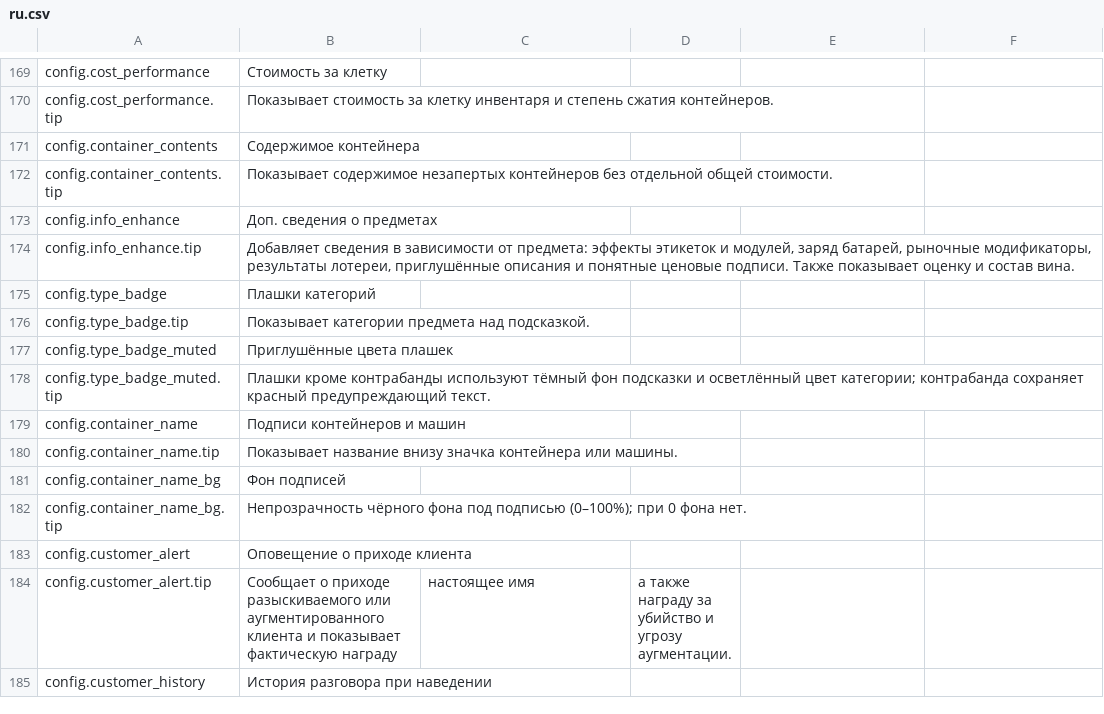
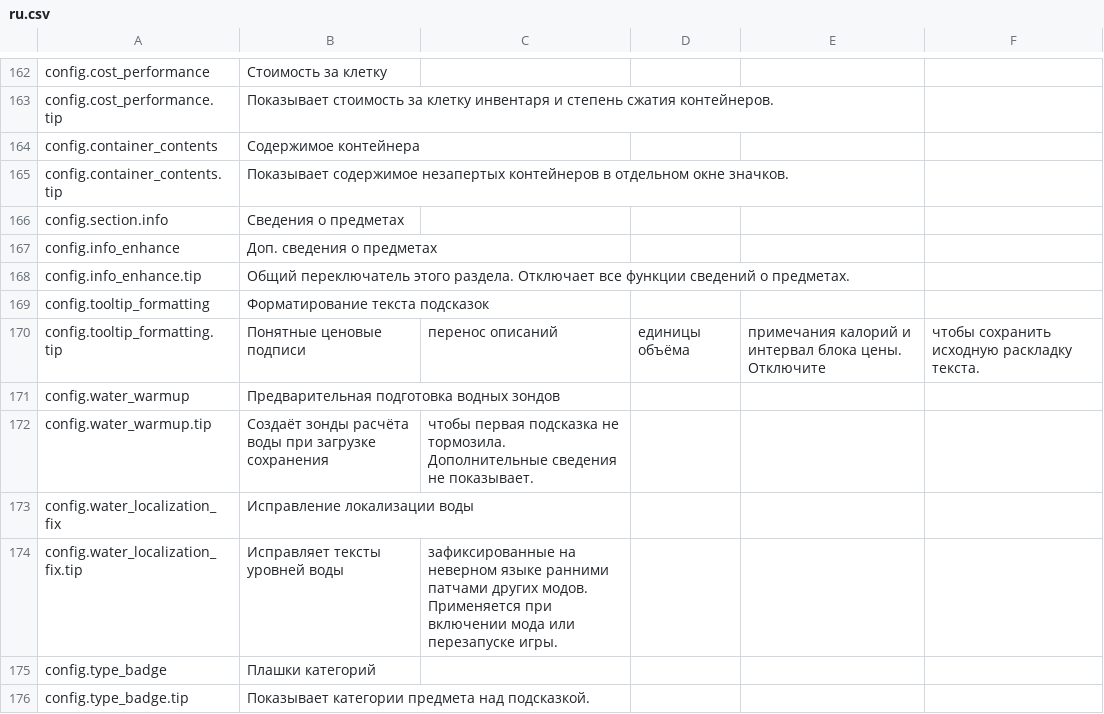
Before and after one commit to Amres-1696/item-details, a CSV file: Localization/ru.csv, drawn as a sheet; only a part is shown, gaps mark what is left out; the shorter side is filled out with more unchanged rows; the diff covers the shown part only.

Commit message:
feat(tooltip): 完善内容显示、设置分组与第三方接入

```diff
--- a/Localization/ru.csv
+++ b/Localization/ru.csv
@@ -171,5 +164,12 @@ config.cost_performance.tip,Показывает стоимость за кле
 config.container_contents,Содержимое контейнера
-config.container_contents.tip,"Показывает содержимое незапертых контейнеров без отдельной общей стоимости."
+config.container_contents.tip,Показывает содержимое незапертых контейнеров в отдельном окне значков.
+config.section.info,Сведения о предметах
 config.info_enhance,Доп. сведения о предметах
-config.info_enhance.tip,"Добавляет сведения в зависимости от предмета: эффекты этикеток и модулей, заряд батарей, рыночные модификаторы, результаты лотереи, приглушённые описания и понятные ценовые подписи. Также показывает оценку и состав вина."
+config.info_enhance.tip,Общий переключатель этого раздела. Отключает все функции сведений о предметах.
+config.tooltip_formatting,Форматирование текста подсказок
+config.tooltip_formatting.tip,Понятные ценовые подписи, перенос описаний, единицы объёма, примечания калорий и интервал блока цены. Отключите, чтобы сохранить исходную раскладку текста.
+config.water_warmup,Предварительная подготовка водных зондов
+config.water_warmup.tip,Создаёт зонды расчёта воды при загрузке сохранения, чтобы первая подсказка не тормозила. Дополнительные сведения не показывает.
+config.water_localization_fix,Исправление локализации воды
+config.water_localization_fix.tip,Исправляет тексты уровней воды, зафиксированные на неверном языке ранними патчами других модов. Применяется при включении мода или перезапуске игры.
 config.type_badge,Плашки категорий
```
Also changed, not shown: 1 added row and 8 removed rows elsewhere in this file, Localization/de.csv, Localization/fr.csv, 30 other files.
